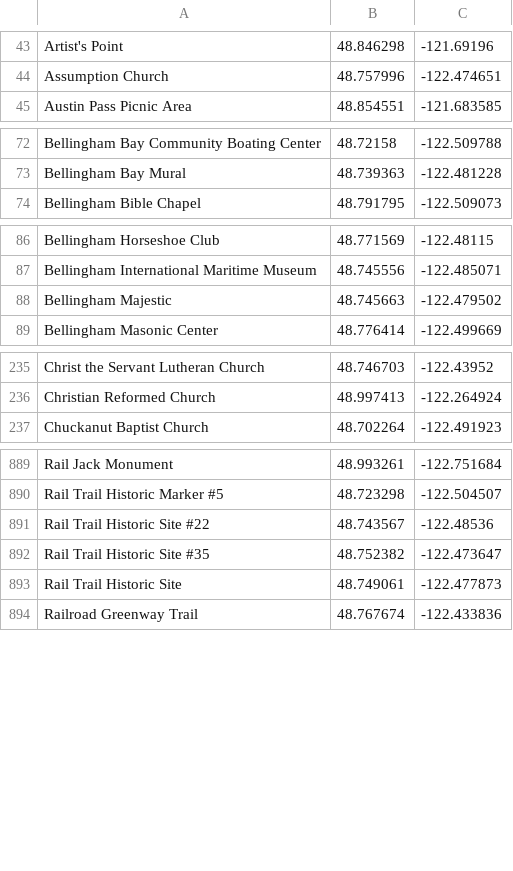
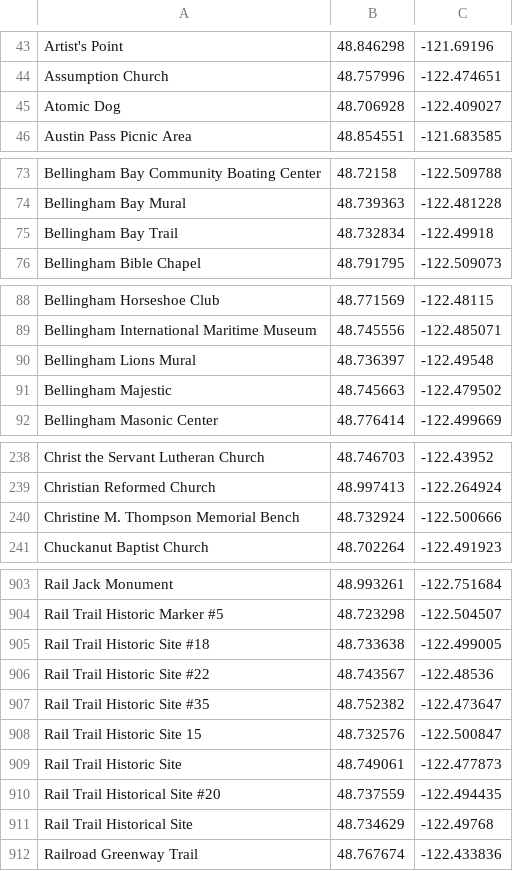
Before and after one commit to rannmann/Ingress-Portals-Bellingham, a CSV file: locations.csv, drawn as a sheet; only a part is shown, gaps mark what is left out; the diff covers the shown part only; the diff names each change by its address in the sheet, - before the commit and + after, or states it on an @@ line.

Commit message:
Missed a few

```diff
--- a/locations.csv
+++ b/locations.csv
+row 45: Atomic Dog | 48.706928 | -122.409027
+row 75: Bellingham Bay Trail | 48.732834 | -122.49918
+row 90: Bellingham Lions Mural | 48.736397 | -122.49548
+row 240: Christine M. Thompson Memorial Bench | 48.732924 | -122.500666
+row 905: Rail Trail Historic Site #18 | 48.733638 | -122.499005
+row 908: Rail Trail Historic Site 15 | 48.732576 | -122.500847
+row 910: Rail Trail Historical Site #20 | 48.737559 | -122.494435
+row 911: Rail Trail Historical Site | 48.734629 | -122.49768
```
Also changed, not shown: 13 added rows elsewhere in this file.
